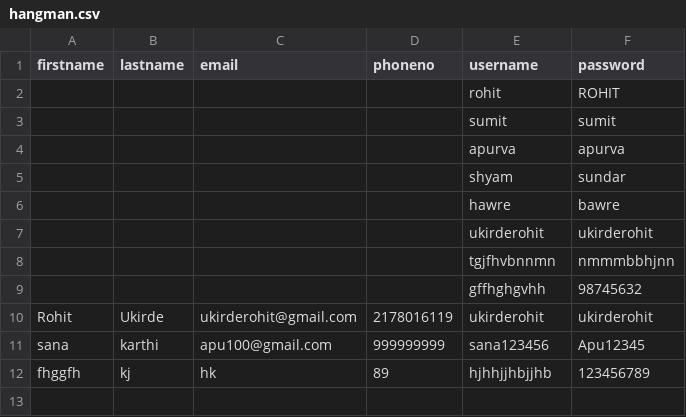
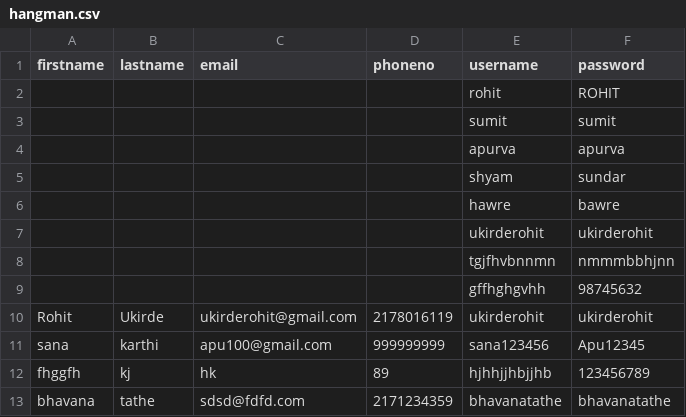
Before and after one commit to ukirderohit/Python-Hangman-Game, a CSV file: hangman.csv, drawn as a sheet.

```diff
--- a/hangman.csv
+++ b/hangman.csv
@@ -12 +12,2 @@ sana,karthi,apu100@gmail.com,999999999,sana123456,Apu12345
 fhggfh,kj,hk,89,hjhhjjhbjjhb,123456789
+bhavana,tathe,sdsd@fdfd.com,2171234359,bhavanatathe,bhavanatathe
```
Also changed, not shown: 2 other files.
